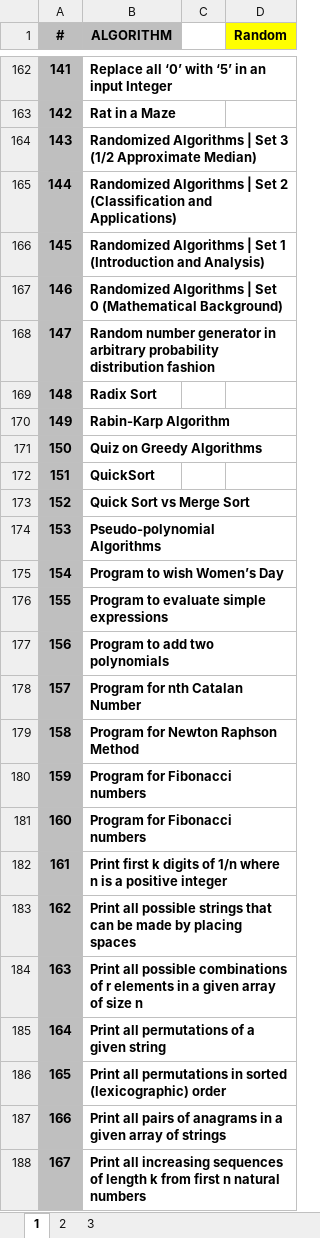
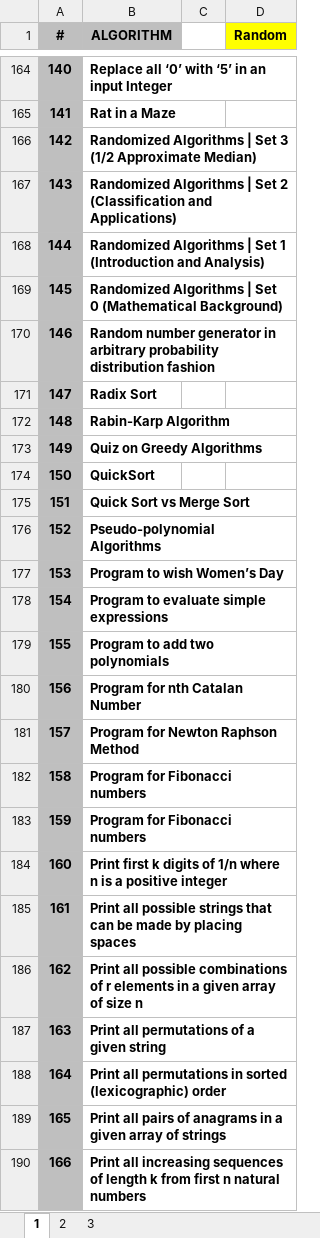
Before and after one commit to hoklavat/beginner-algorithms, an Excel workbook: ALGORITHMS_LIST.xlsx, sheet 1, drawn as a sheet; only a part is shown, gaps mark what is left out; values as stored, in another font and other column widths than the file's, no borders; removed rows and columns are numbered as before the commit, all else as after; the diff covers the shown part only; the diff names each change by its address in the sheet, - before the commit and + after, or states it on an @@ line.

```diff
--- a/ALGORITHMS_LIST.xlsx (sheet 1)
+++ b/ALGORITHMS_LIST.xlsx (sheet 1)
-A164 (#): 141
+A164 (#): 140
-A165 (#): 142
+A165 (#): 141
-A166 (#): 143
+A166 (#): 142
-A167 (#): 144
+A167 (#): 143
-A168 (#): 145
+A168 (#): 144
-A169 (#): 146
+A169 (#): 145
-A170 (#): 147
+A170 (#): 146
-A171 (#): 148
+A171 (#): 147
-A172 (#): 149
+A172 (#): 148
-A173 (#): 150
+A173 (#): 149
-A174 (#): 151
+A174 (#): 150
-A175 (#): 152
+A175 (#): 151
-A176 (#): 153
+A176 (#): 152
-A177 (#): 154
+A177 (#): 153
-A178 (#): 155
+A178 (#): 154
-A179 (#): 156
+A179 (#): 155
-A180 (#): 157
+A180 (#): 156
-A181 (#): 158
+A181 (#): 157
+row 182: 158 | Program for Fibonacci numbers
-row 181: 160 | Program for Fibonacci numbers
-A184 (#): 161
+A184 (#): 160
-A185 (#): 162
+A185 (#): 161
-A186 (#): 163
+A186 (#): 162
-A187 (#): 164
+A187 (#): 163
-A188 (#): 165
+A188 (#): 164
-A189 (#): 166
+A189 (#): 165
-A190 (#): 167
+A190 (#): 166
```
Also changed, not shown: 11 added rows, 11 removed rows and 196 edited cells elsewhere in this sheet, formulas that keep their value, 2 other files.
